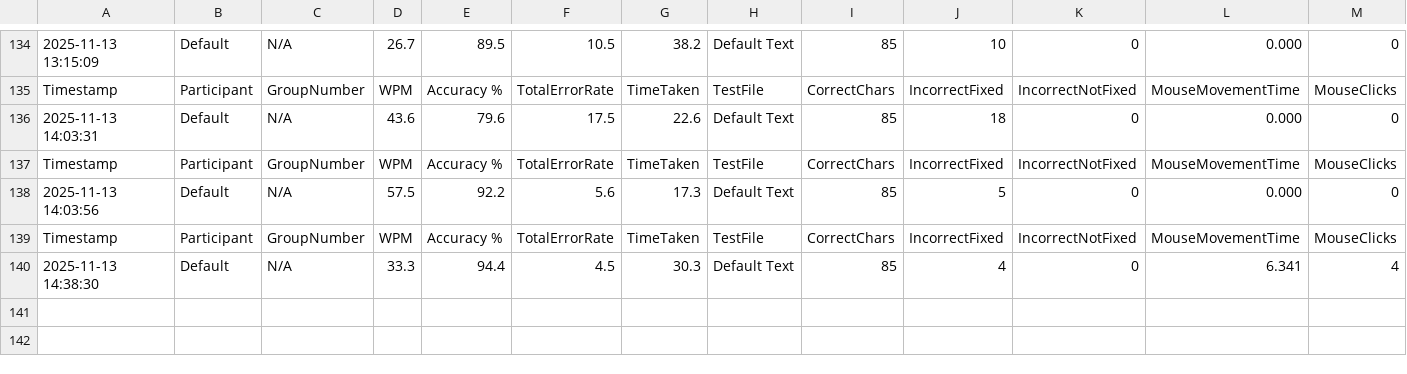
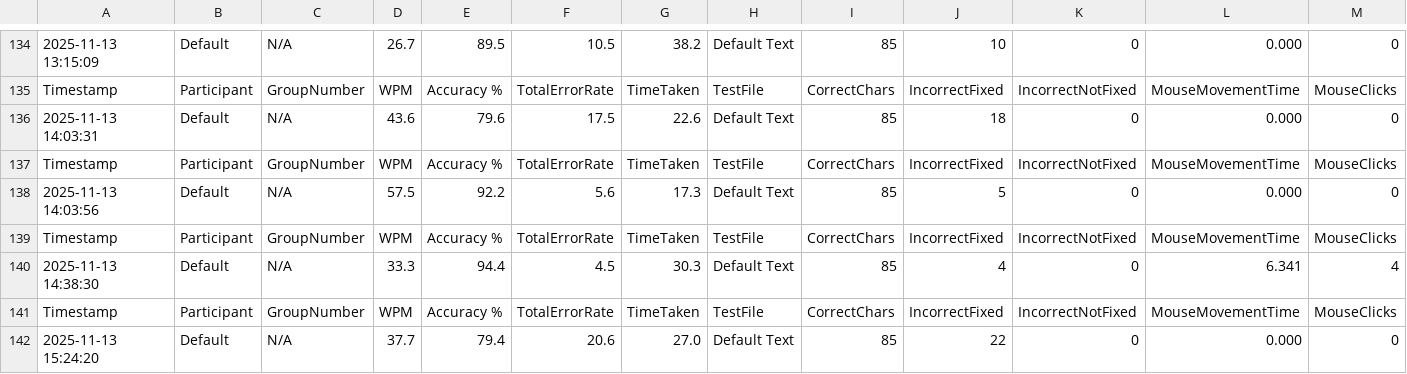
Before and after one commit to chris-asturiano/typing-test, a CSV file: single_typing_stats.csv, drawn as a sheet; only a part is shown, gaps mark what is left out; rows hold the shown columns only; the diff names each change by its address in the sheet, - before the commit and + after, or states it on an @@ line.

```diff
--- a/single_typing_stats.csv
+++ b/single_typing_stats.csv
+row 141: Timestamp | Participant | GroupNumber | WPM | Accuracy % | TotalErrorRate | TimeTaken | TestFile | CorrectChars | IncorrectFixed | IncorrectNotFixed | MouseMovementTime | MouseClicks
+row 142: 2025-11-13 15:24:20 | Default | N/A | 37.7 | 79.4 | 20.6 | 27.0 | Default Text | 85 | 22 | 0 | 0.000 | 0
```
Also changed, not shown: typing_stats.csv, 1 other file.
